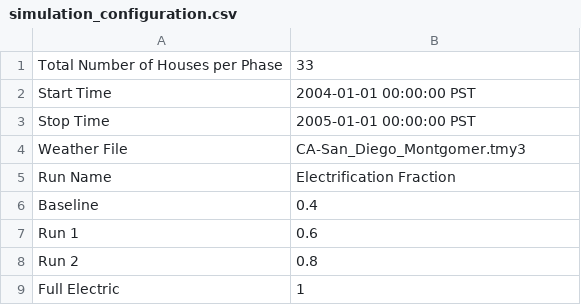
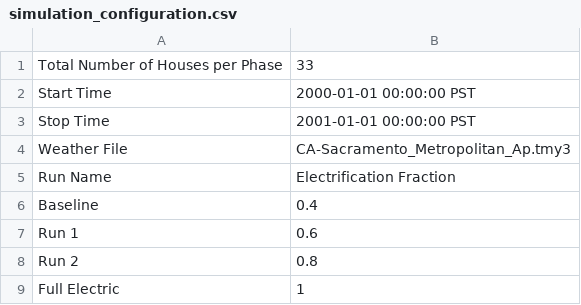
Before and after one commit to HectorTR/electrification_study, a CSV file: config/simulation_configuration.csv, drawn as a sheet.

Commit message:
Sacramento ENERGY

```diff
--- a/config/simulation_configuration.csv
+++ b/config/simulation_configuration.csv
@@ -1,5 +1,5 @@
 Total Number of Houses per Phase,33
-Start Time,2004-01-01 00:00:00 PST
-Stop Time,2005-01-01 00:00:00 PST
-Weather File,CA-San_Diego_Montgomer.tmy3
+Start Time,2000-01-01 00:00:00 PST
+Stop Time,2001-01-01 00:00:00 PST
+Weather File,CA-Sacramento_Metropolitan_Ap.tmy3
 Run Name,Electrification Fraction
```
